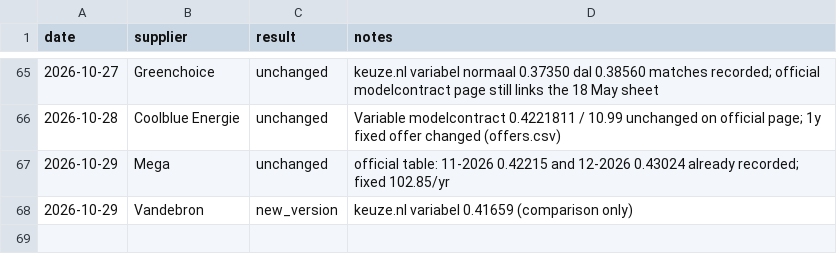
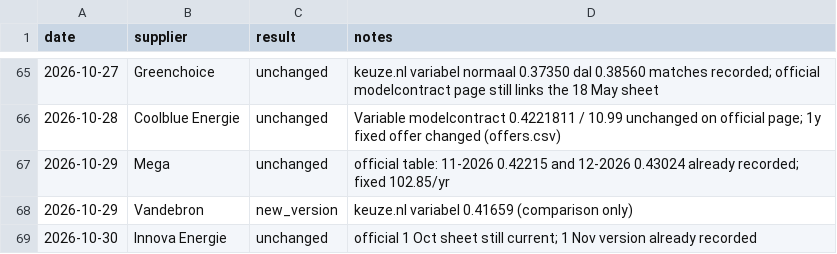
Before and after one commit to TurquoiseStrike/wolfheze-energy, a CSV file: data/checks.csv, drawn as a sheet; only a part is shown, gaps mark what is left out; the diff names each change by its address in the sheet, - before the commit and + after, or states it on an @@ line.

```diff
--- a/data/checks.csv
+++ b/data/checks.csv
+row 69: 2026-10-30 | Innova Energie | unchanged | official 1 Oct sheet still current; 1 Nov version already recorded
```
Also changed, not shown: data/forecasts.csv, data/offers.csv, 1 other file.
